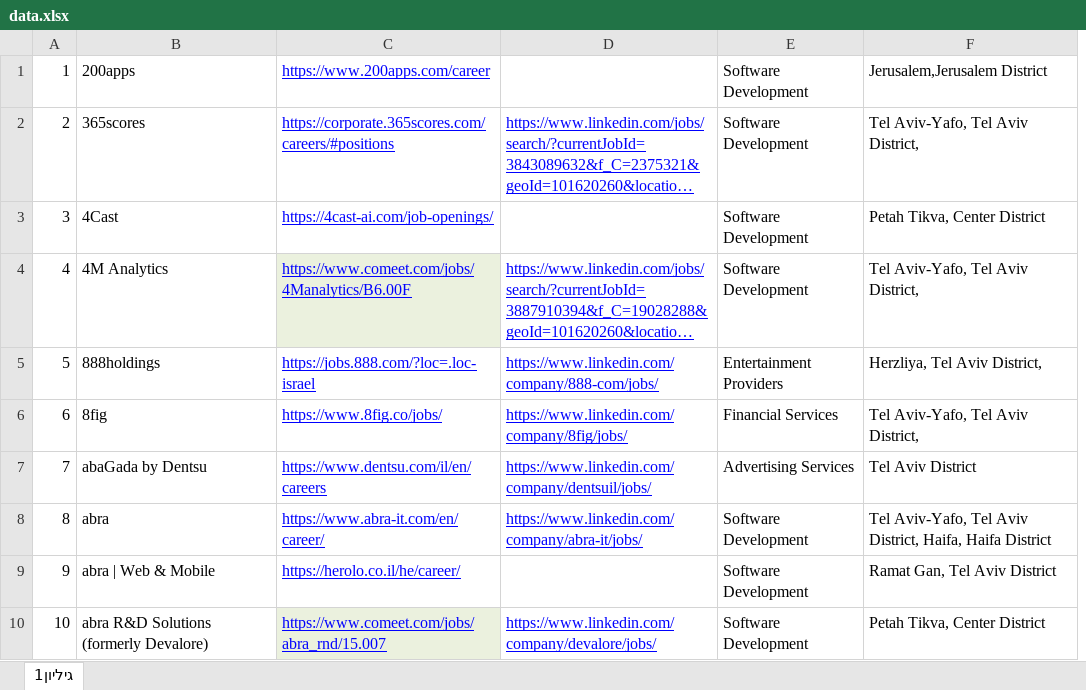
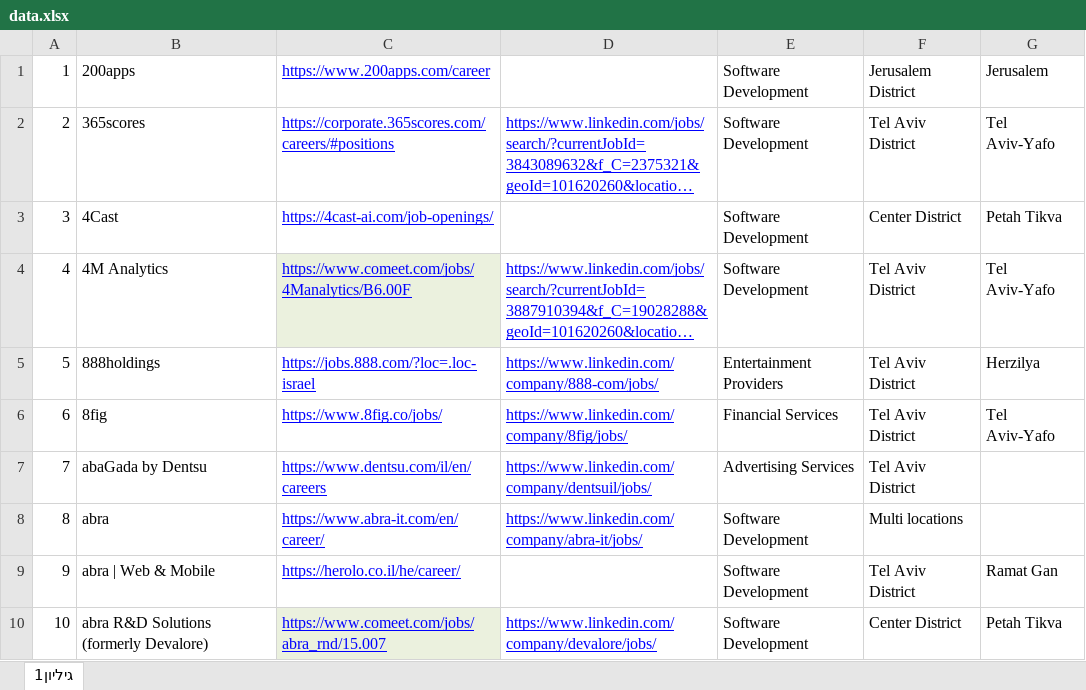
Before and after one commit to NsimDaghash/my-jobs-search, an Excel workbook: public/data.xlsx, sheet גיליון1, drawn as a sheet; only a part is shown; long unchanged cells end in …; values as stored, in another font and other column widths than the file's, no borders; removed rows and columns are numbered as before the commit, all else as after; the diff names each change by its address in the sheet, - before the commit and + after, or states it on an @@ line.

Commit message:
excel file missing data completed , filters modified

```diff
--- a/public/data.xlsx (sheet גיליון1)
+++ b/public/data.xlsx (sheet גיליון1)
-column F, rows 1-10: Jerusalem,Jerusalem District | Tel Aviv-Yafo, Tel Aviv District, | Petah Tikva, Center District | Tel Aviv-Yafo, Tel Aviv District, | Herzliya, Tel Aviv District, | Tel Aviv-Yafo, Tel Aviv District, | Tel Aviv District | Tel Aviv-Yafo, Tel Aviv District, Haifa, Haifa District | Ramat Gan, Tel Aviv District | Petah Tikva, Center District
+column F, rows 1-10: Jerusalem District | Tel Aviv District | Center District | Tel Aviv District | Tel Aviv District | Tel Aviv District | Tel Aviv District | Multi locations | Tel Aviv District | Center District
+column G, rows 1-10: Jerusalem | Tel Aviv-Yafo | Petah Tikva | Tel Aviv-Yafo | Herzilya | Tel Aviv-Yafo |  |  | Ramat Gan | Petah Tikva
```
Also changed, not shown: 2 other files.
